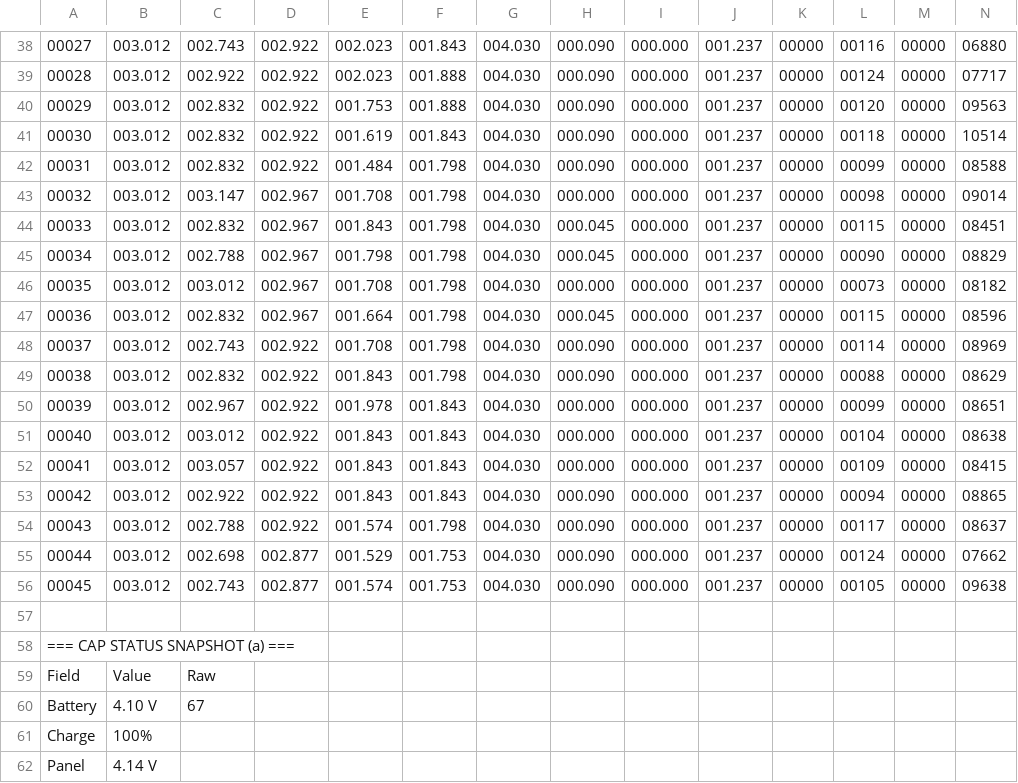
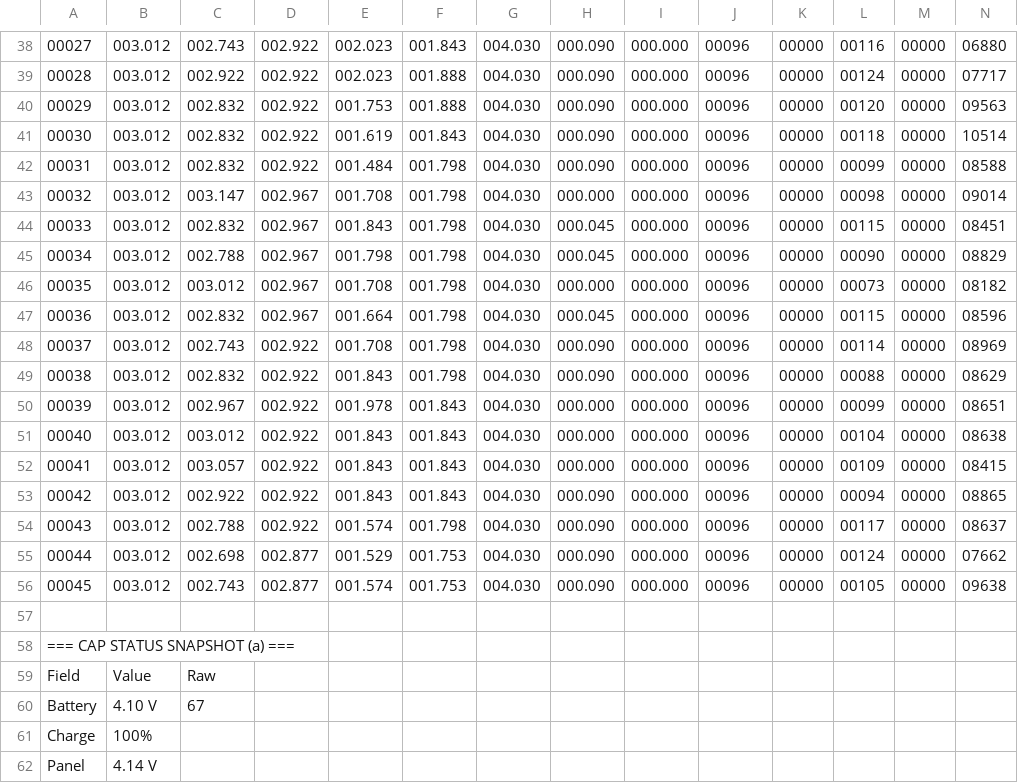
Before and after one commit to gmiedema-cse/cse-log-receiver-, a CSV file: logs/Denny_Scully_CSE_Marine_5750_hfYecQ_20260721_165408.csv, drawn as a sheet; only a part is shown, gaps mark what is left out; the diff covers the shown part only; the diff names each change by its address in the sheet, - before the commit and + after, or states it on an @@ line.

```diff
--- a/logs/Denny_Scully_CSE_Marine_5750_hfYecQ_20260721_165408.csv
+++ b/logs/Denny_Scully_CSE_Marine_5750_hfYecQ_20260721_165408.csv
-J38:J56: 001.237
+J38:J56: 00096
```
Also changed, not shown: 28 edited cells elsewhere in this file.
